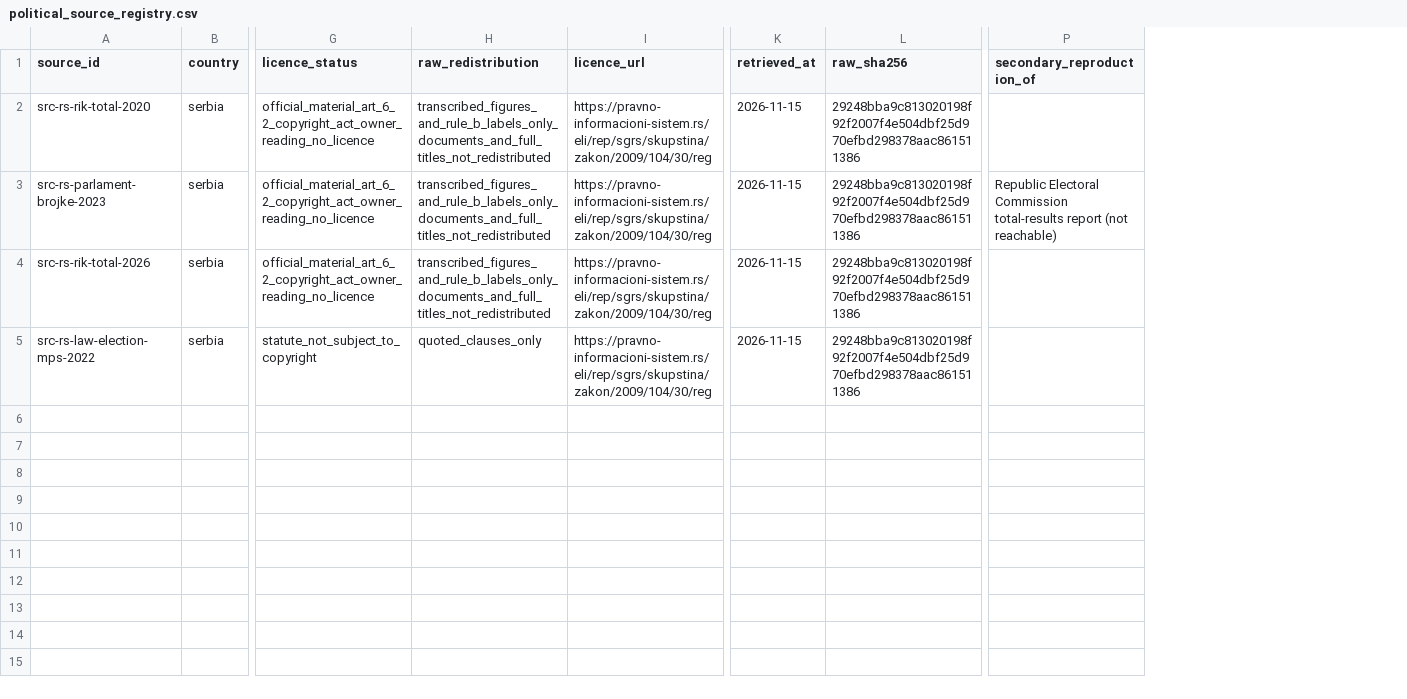
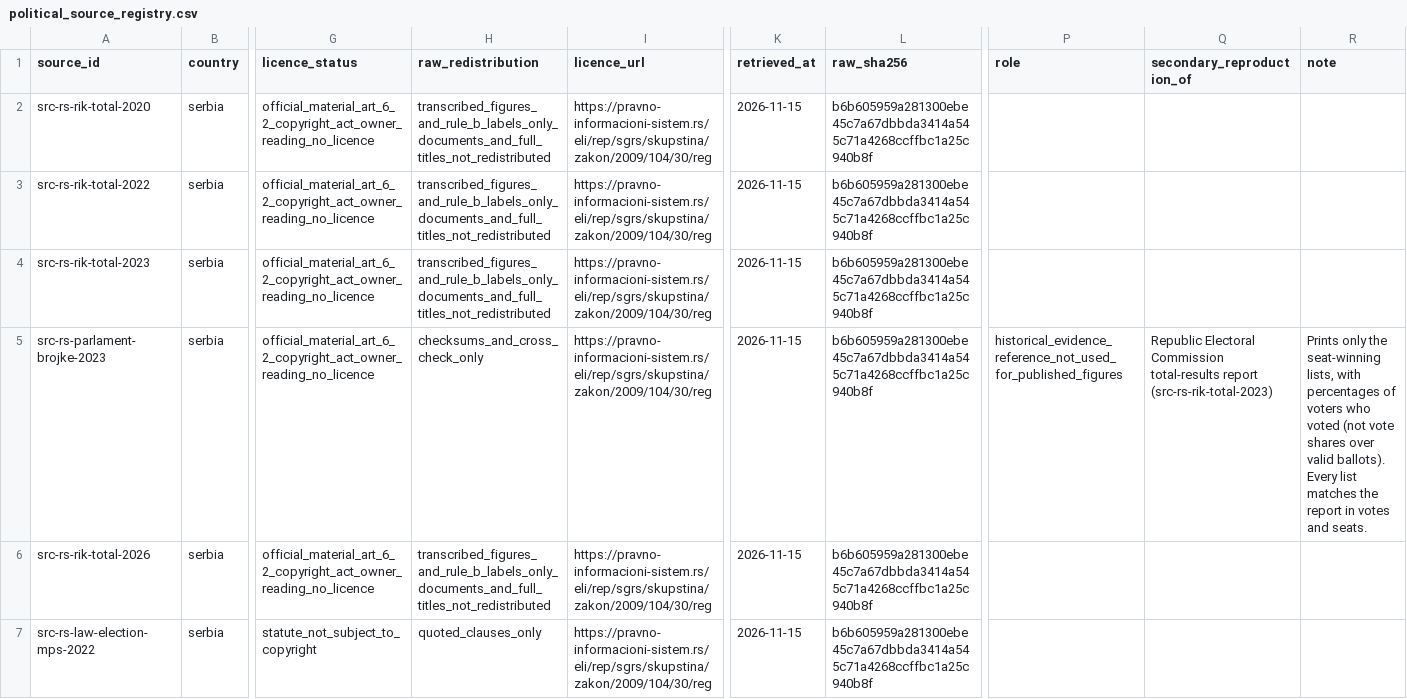
Before and after one commit to hui-sallai/central-europe-political-atlas, a CSV file: public/research-data/political/serbia/political_source_registry.csv, drawn as a sheet; only a part is shown, gaps mark what is left out; addresses are those after the commit; rows hold the shown columns only; the diff names each change by its address in the sheet, - before the commit and + after, or states it on an @@ line.

```diff
--- a/public/research-data/political/serbia/political_source_registry.csv
+++ b/public/research-data/political/serbia/political_source_registry.csv
+column P (role), row 5: historical_evidence_reference_not_used_for_published_figures
+column R (note), row 5: Prints only the seat-winning lists, with percentages of voters who voted (not vote shares over valid ballots). Every list matches the report in votes and seats.
-L2 (raw_sha256): 29248bba9c813020198f92f2007f4e504dbf25d970efbd298378aac861511386
+L2 (raw_sha256): b6b605959a281300ebe45c7a67dbbda3414a545c71a4268ccffbc1a25c940b8f
+row 3: src-rs-rik-total-2022 | serbia | official_material_art_6_2_copyright_act_owner_reading_no_licence | transcribed_figures_and_rule_b_labels_only_documents_and_full_titles_not_redistributed | https://pravno-informacioni-sistem.rs/eli/rep/sgrs/skupstina/zakon/2009/104/30/reg | 2026-11-15 | b6b605959a281300ebe45c7a67dbbda3414a545c71a4268ccffbc1a25c940b8f
+row 4: src-rs-rik-total-2023 | serbia | official_material_art_6_2_copyright_act_owner_reading_no_licence | transcribed_figures_and_rule_b_labels_only_documents_and_full_titles_not_redistributed | https://pravno-informacioni-sistem.rs/eli/rep/sgrs/skupstina/zakon/2009/104/30/reg | 2026-11-15 | b6b605959a281300ebe45c7a67dbbda3414a545c71a4268ccffbc1a25c940b8f
-H5 (raw_redistribution): transcribed_figures_and_rule_b_labels_only_documents_and_full_titles_not_redistributed
+H5 (raw_redistribution): checksums_and_cross_check_only
-L5:L7 (raw_sha256): 29248bba9c813020198f92f2007f4e504dbf25d970efbd298378aac861511386
+L5:L7 (raw_sha256): b6b605959a281300ebe45c7a67dbbda3414a545c71a4268ccffbc1a25c940b8f
-Q5 (secondary_reproduction_of): …total-results report (not reachable)
+Q5 (secondary_reproduction_of): …total-results report (src-rs-rik-total-2023)
```
Also changed, not shown: public/research-data/political/serbia/election_turnout.csv, public/research-data/political/serbia/elections.csv, 39 other files.
